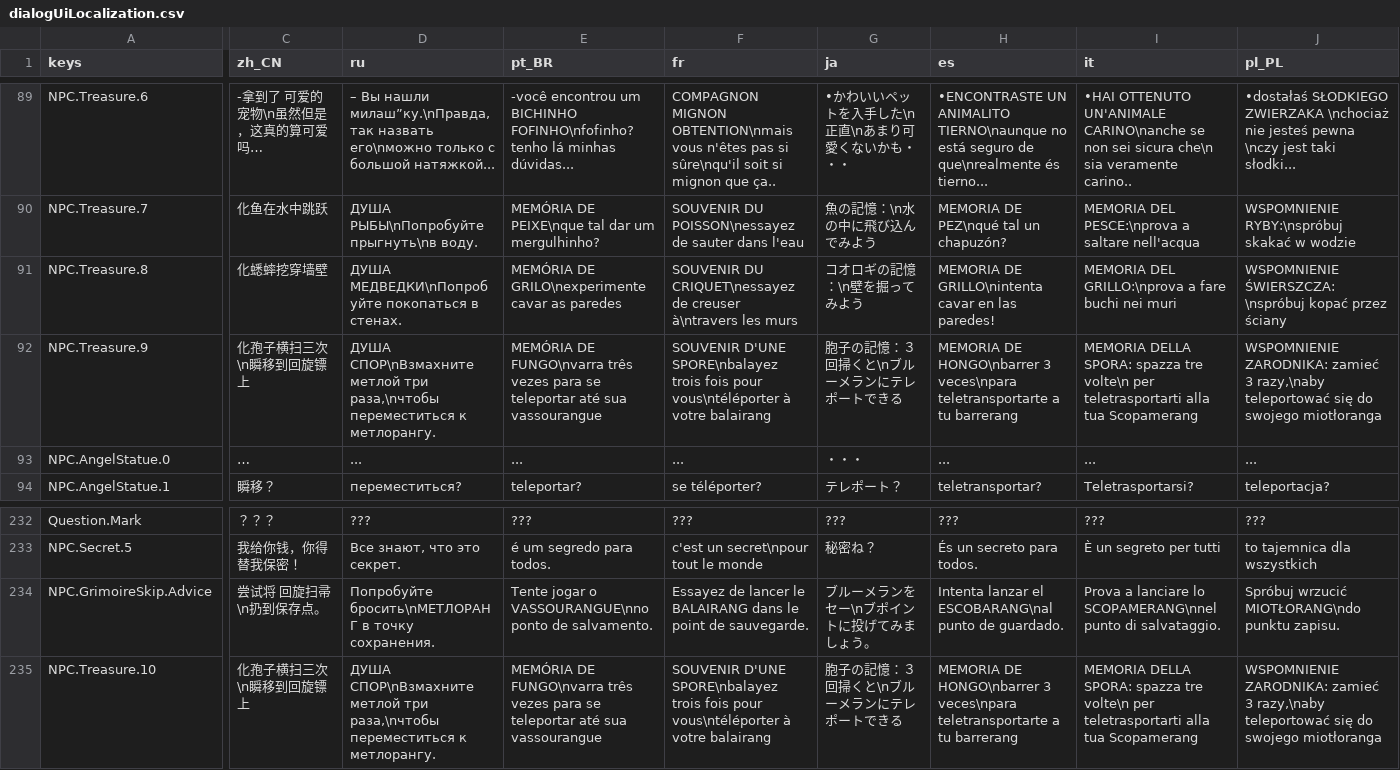
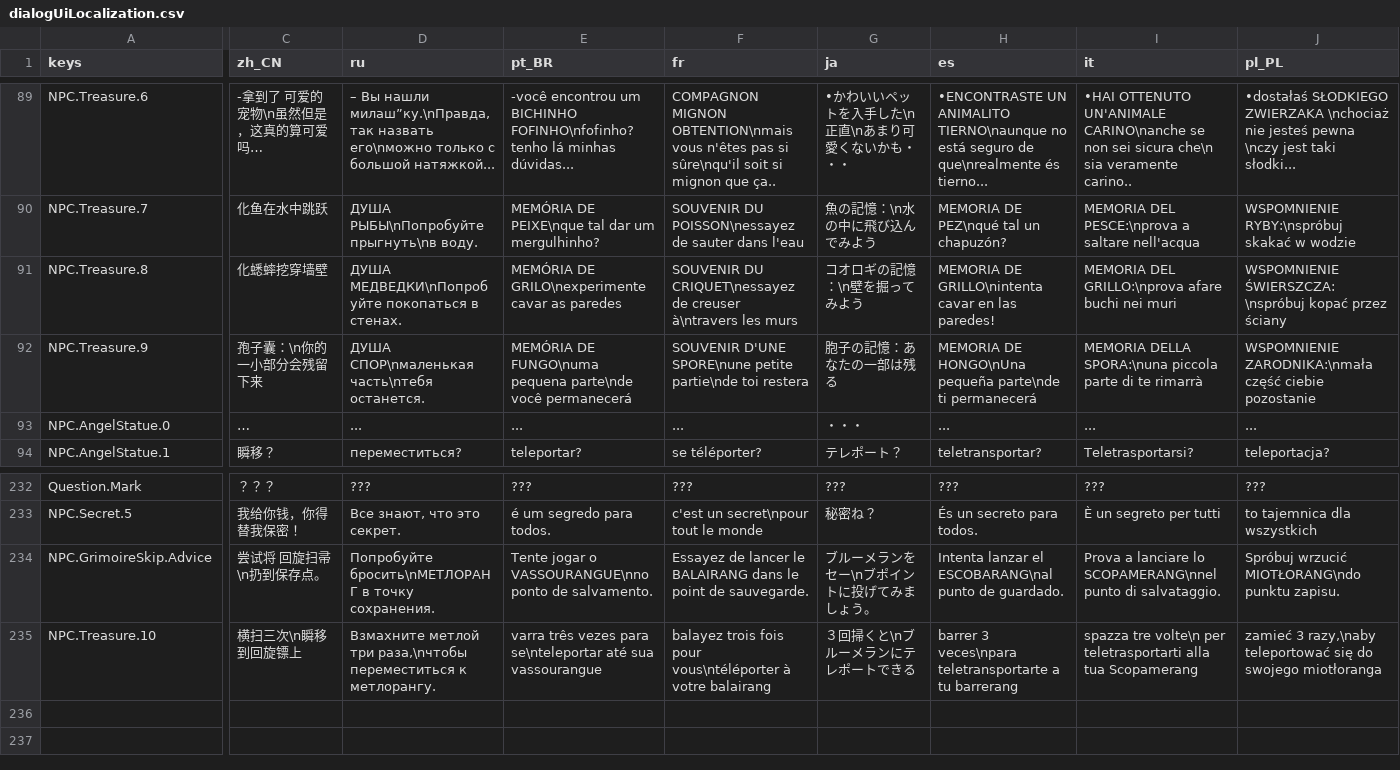
Before and after one commit to jakeonaut/glitch-dungeon-crystal, a CSV file: dialogUiLocalization.csv, drawn as a sheet; only a part is shown, gaps mark what is left out; the diff covers the shown part only; the diff names each change by its address in the sheet, - before the commit and + after, or states it on an @@ line.

Commit message:
angel eggs, spores, and brooms

```diff
--- a/dialogUiLocalization.csv
+++ b/dialogUiLocalization.csv
-I91 (it): …DEL GRILLO:\nprova a fare buchi nei…
+I91 (it): …DEL GRILLO:\nprova afare buchi nei…
-C92 (zh_CN): 化孢子横扫三次\n瞬移到回旋镖上
+C92 (zh_CN): 孢子囊：\n你的一小部分会残留下来
-D92 (ru): ДУША СПОР\nВзмахните метлой три раза,\nчтобы переместиться к метлорангу.
+D92 (ru): ДУША СПОР\nмаленькая часть\nтебя останется.
-E92 (pt_BR): MEMÓRIA DE FUNGO\nvarra três vezes para se teleportar até sua vassourangue
+E92 (pt_BR): MEMÓRIA DE FUNGO\numa pequena parte\nde você permanecerá
-F92 (fr): SOUVENIR D'UNE SPORE\nbalayez trois fois pour vous\ntéléporter à votre balairang
+F92 (fr): SOUVENIR D'UNE SPORE\nune petite partie\nde toi restera
-G92 (ja): 胞子の記憶：３回掃くと\nブルーメランにテレポートできる
+G92 (ja): 胞子の記憶：あなたの一部は残る
-H92 (es): MEMORIA DE HONGO\nbarrer 3 veces\npara teletransportarte a tu barrerang
+H92 (es): MEMORIA DE HONGO\nUna pequeña parte\nde ti permanecerá
-I92 (it): MEMORIA DELLA SPORA: spazza tre volte\n per teletrasportarti alla tua Scopamerang
+I92 (it): MEMORIA DELLA SPORA:\nuna piccola parte di te rimarrà
-J92 (pl_PL): WSPOMNIENIE ZARODNIKA: zamieć 3 razy,\naby teleportować się do swojego miotłoranga
+J92 (pl_PL): WSPOMNIENIE ZARODNIKA:\nmała część ciebie pozostanie
-C235 (zh_CN): 化孢子横扫三次\n瞬移到回旋镖上
+C235 (zh_CN): 横扫三次\n瞬移到回旋镖上
-D235 (ru): ДУША СПОР\nВзмахните метлой три…
+D235 (ru): Взмахните метлой три…
-E235 (pt_BR): MEMÓRIA DE FUNGO\nvarra três vezes para se teleportar até sua…
+E235 (pt_BR): varra três vezes para se\nteleportar até sua…
-F235 (fr): SOUVENIR D'UNE SPORE\nbalayez trois fois…
+F235 (fr): balayez trois fois…
-G235 (ja): 胞子の記憶：３回掃くと\nブルーメランにテレポートできる
+G235 (ja): ３回掃くと\nブルーメランにテレポートできる
-H235 (es): MEMORIA DE HONGO\nbarrer 3 veces\npara…
+H235 (es): barrer 3 veces\npara…
-I235 (it): MEMORIA DELLA SPORA: spazza tre…
+I235 (it): spazza tre…
-J235 (pl_PL): WSPOMNIENIE ZARODNIKA: zamieć 3…
+J235 (pl_PL): zamieć 3…
```
Also changed, not shown: 5 edited cells elsewhere in this file, 48 other files.
